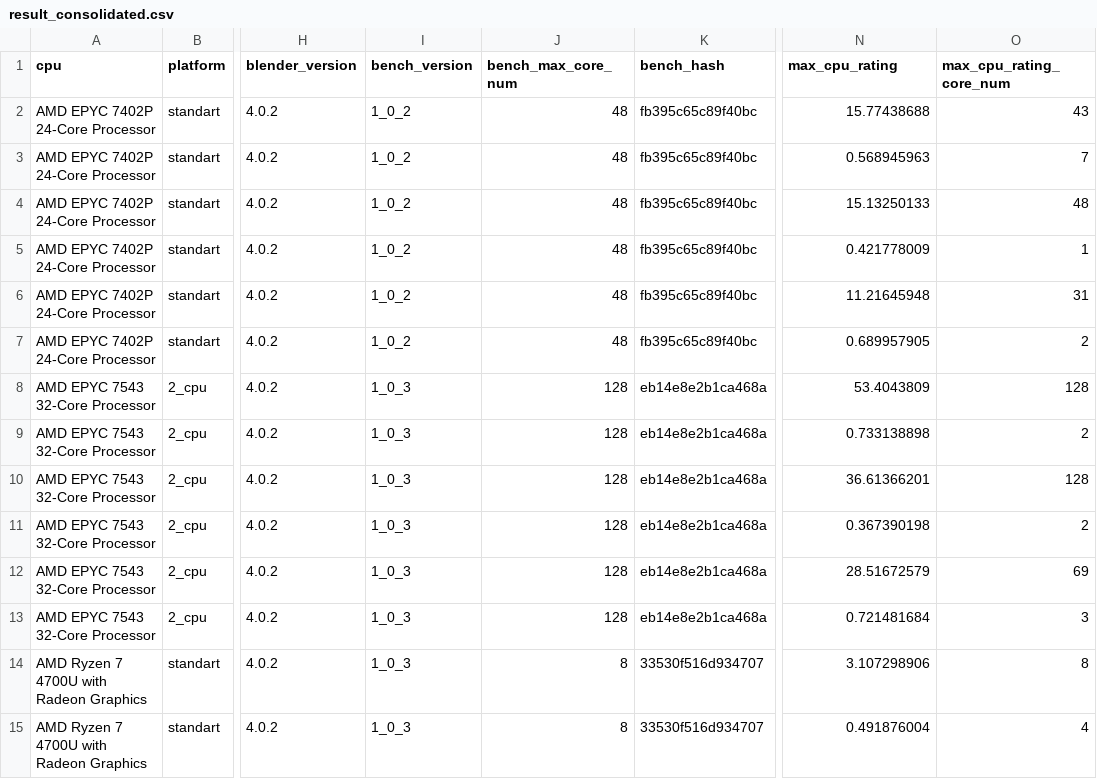
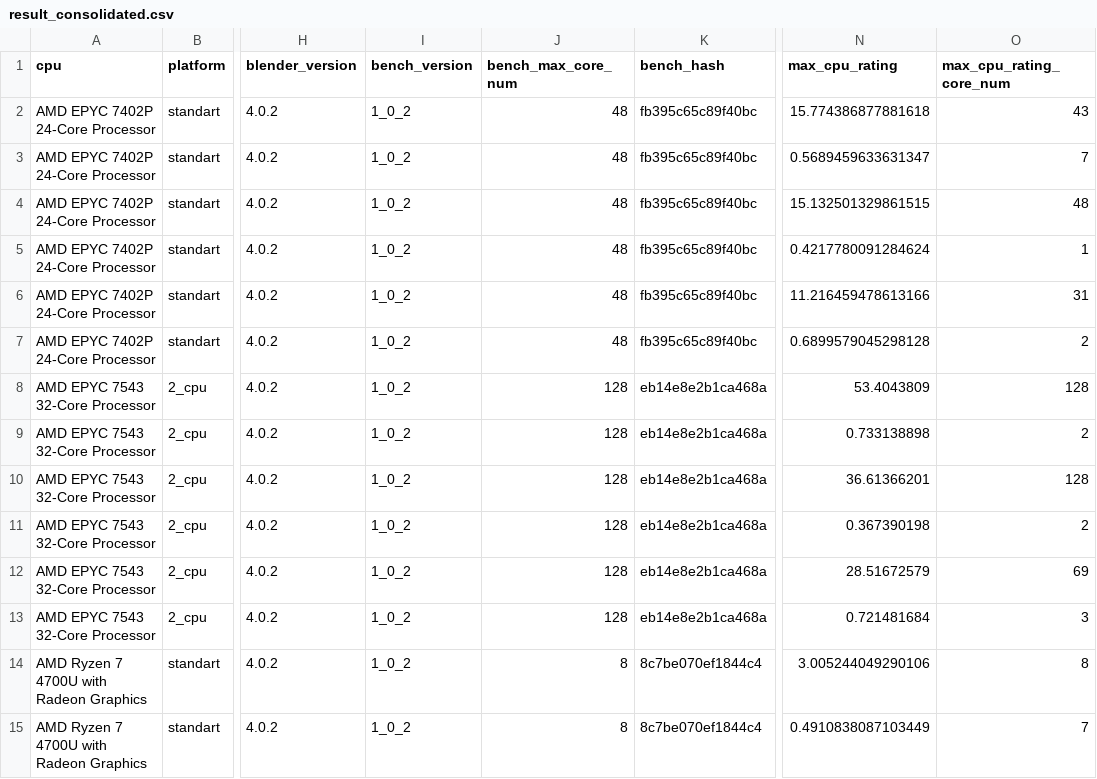
Before and after one commit to NoromTin/Blender3D_particle_system_perfomance_test, a CSV file: result_consolidated.csv, drawn as a sheet; only a part is shown, gaps mark what is left out; the diff covers the shown part only; the diff names each change by its address in the sheet, - before the commit and + after, or states it on an @@ line.

Commit message:
result

```diff
--- a/result_consolidated.csv
+++ b/result_consolidated.csv
-N2 (max_cpu_rating): 15.77438688
+N2 (max_cpu_rating): 15.774386877881618
-N3 (max_cpu_rating): 0.568945963
+N3 (max_cpu_rating): 0.5689459633631347
-N4 (max_cpu_rating): 15.13250133
+N4 (max_cpu_rating): 15.132501329861515
-N5 (max_cpu_rating): 0.421778009
+N5 (max_cpu_rating): 0.4217780091284624
-N6 (max_cpu_rating): 11.21645948
+N6 (max_cpu_rating): 11.216459478613166
-N7 (max_cpu_rating): 0.689957905
+N7 (max_cpu_rating): 0.6899579045298128
-I8:I15 (bench_version): 1_0_3
+I8:I15 (bench_version): 1_0_2
-K14:K15 (bench_hash): 33530f516d934707
+K14:K15 (bench_hash): 8c7be070ef1844c4
-N14 (max_cpu_rating): 3.107298906
+N14 (max_cpu_rating): 3.005244049290106
-N15 (max_cpu_rating): 0.491876004
+N15 (max_cpu_rating): 0.4910838087103449
-O15 (max_cpu_rating_core_num): 4
+O15 (max_cpu_rating_core_num): 7
```
Also changed, not shown: 6 added rows and 19 edited cells elsewhere in this file, result/AMD_EPYC_7543_32-Core_Processor__Lnx__v4_0_2__eb14e8e2b1ca468a.csv, 5 other files.
